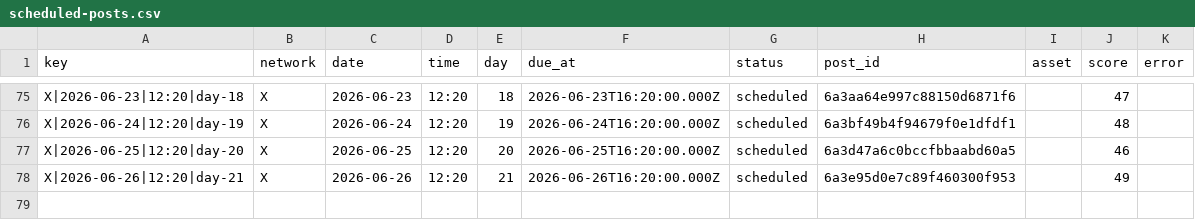
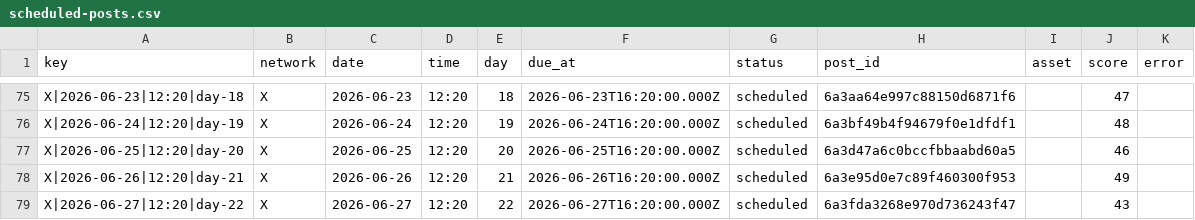
Before and after one commit to nicolass309/leadops-assets, a CSV file: automation/state/scheduled-posts.csv, drawn as a sheet; only a part is shown, gaps mark what is left out.

Commit message:
LeadOps daily publishing state

```diff
--- a/automation/state/scheduled-posts.csv
+++ b/automation/state/scheduled-posts.csv
@@ -78 +78,2 @@ key,network,date,time,day,due_at,status,post_id,asset,score,error
 "X|2026-06-26|12:20|day-21","X","2026-06-26","12:20","21","2026-06-26T16:20:00.000Z","scheduled","6a3e95d0e7c89f460300f953","","49",""
+"X|2026-06-27|12:20|day-22","X","2026-06-27","12:20","22","2026-06-27T16:20:00.000Z","scheduled","6a3fda3268e970d736243f47","","43",""
```
Also changed, not shown: 4 other files.
